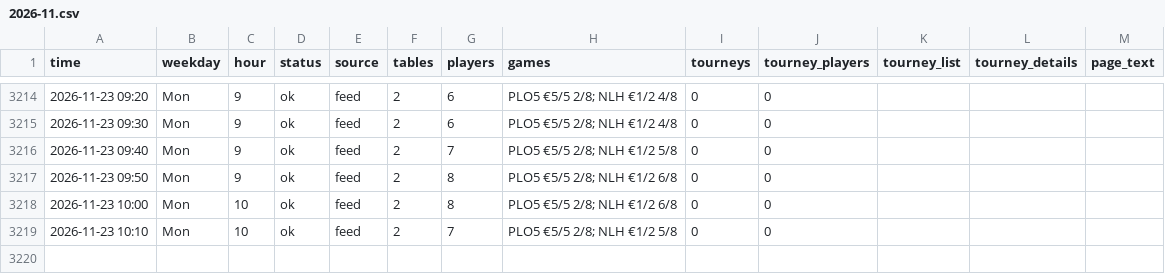
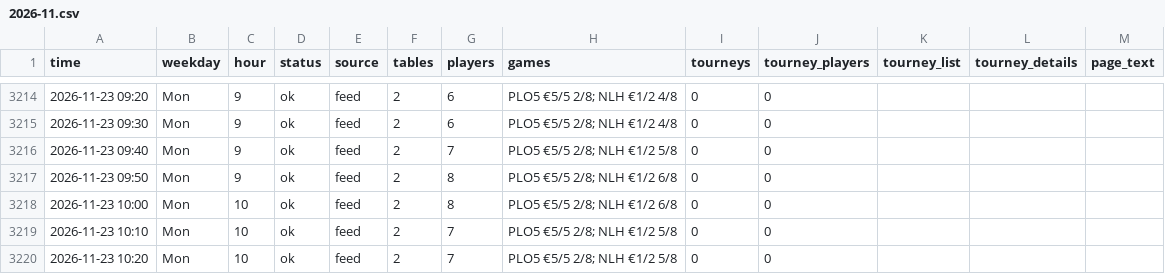
Before and after one commit to legendtoss/kings-tracker, a CSV file: data/2026-11.csv, drawn as a sheet; only a part is shown, gaps mark what is left out; the diff names each change by its address in the sheet, - before the commit and + after, or states it on an @@ line.

```diff
--- a/data/2026-11.csv
+++ b/data/2026-11.csv
+row 3220: 2026-11-23 10:20 | Mon | 10 | ok | feed | 2 | 7 | PLO5 €5/5 2/8; NLH €1/2 5/8 | 0 | 0
```
Also changed, not shown: data/banco/2026-11.csv, data/cardcasino/2026-11.csv, 8 other files.
